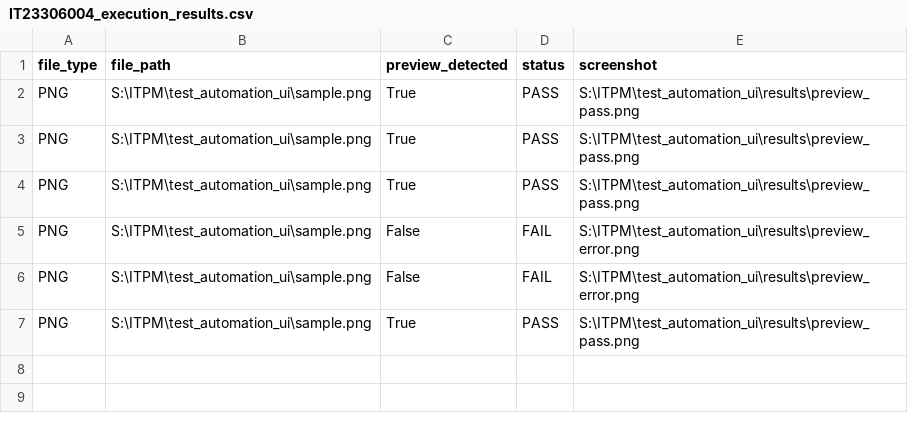
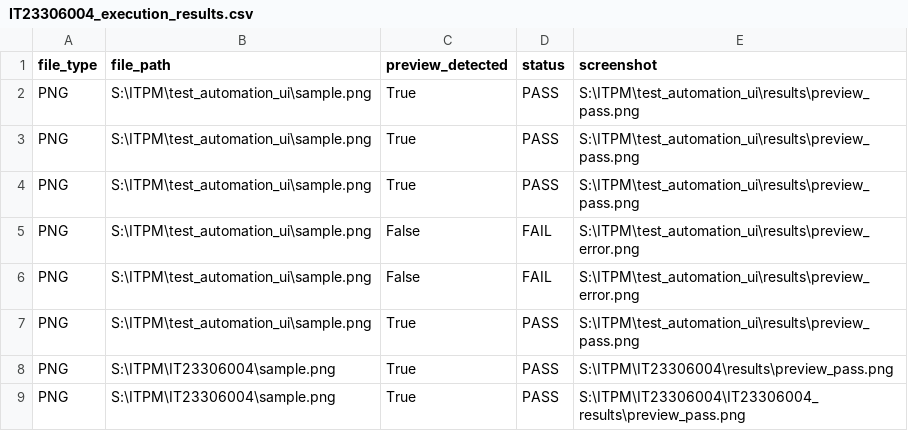
Before and after one commit to m3sahlaan/itpm_Assignment-1_IT23306004, a CSV file: IT23306004_execution_results.csv, drawn as a sheet; the diff names each change by its address in the sheet, - before the commit and + after, or states it on an @@ line.

```diff
--- a/IT23306004_execution_results.csv
+++ b/IT23306004_execution_results.csv
+row 8: PNG | S:\ITPM\IT23306004\sample.png | True | PASS | S:\ITPM\IT23306004\results\preview_pass.png
+row 9: PNG | S:\ITPM\IT23306004\sample.png | True | PASS | S:\ITPM\IT23306004\IT23306004_results\preview_pass.png
```
Also changed, not shown: 2 other files.
